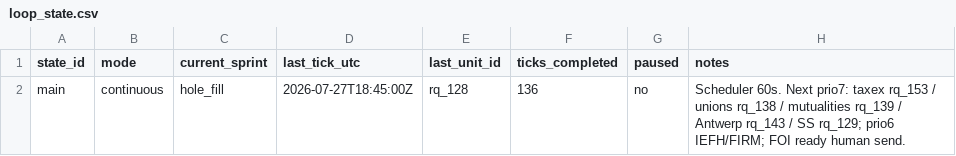
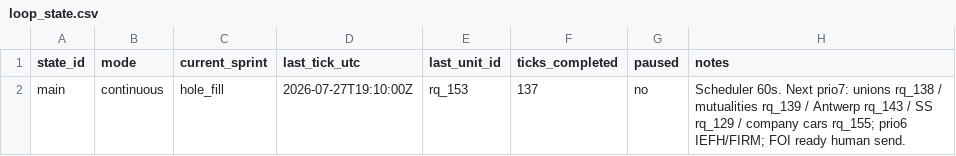
Before and after one commit to kareljanr/AIpolitics, a CSV file: docs/doge/data/loop_state.csv, drawn as a sheet.

```diff
--- a/docs/doge/data/loop_state.csv
+++ b/docs/doge/data/loop_state.csv
@@ -1,2 +1,2 @@
 state_id,mode,current_sprint,last_tick_utc,last_unit_id,ticks_completed,paused,notes
-main,continuous,hole_fill,2026-07-27T18:45:00Z,rq_128,136,no,"Scheduler 60s. Next prio7: taxex rq_153 / unions rq_138 / mutualities rq_139 / Antwerp rq_143 / SS rq_129; prio6 IEFH/FIRM; FOI ready human send."
+main,continuous,hole_fill,2026-07-27T19:10:00Z,rq_153,137,no,"Scheduler 60s. Next prio7: unions rq_138 / mutualities rq_139 / Antwerp rq_143 / SS rq_129 / company cars rq_155; prio6 IEFH/FIRM; FOI ready human send."
```
Also changed, not shown: docs/doge/data/commitments.csv, docs/doge/data/leaderboard.csv, 7 other files.
